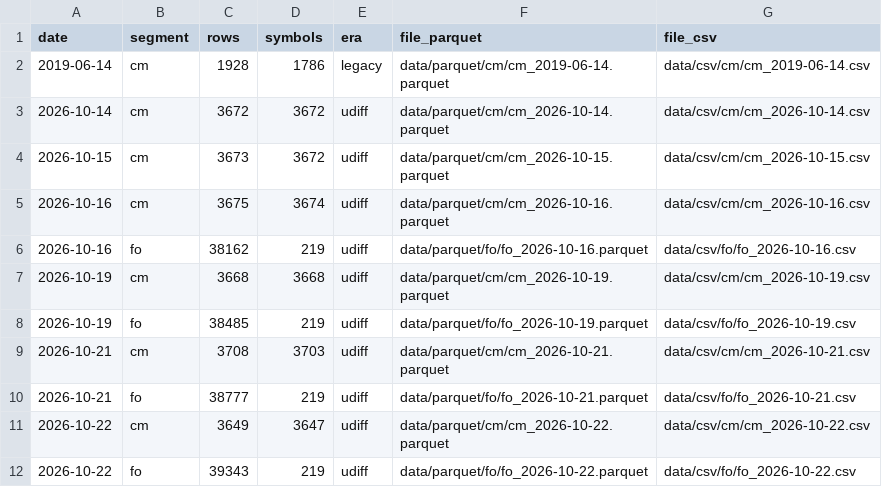
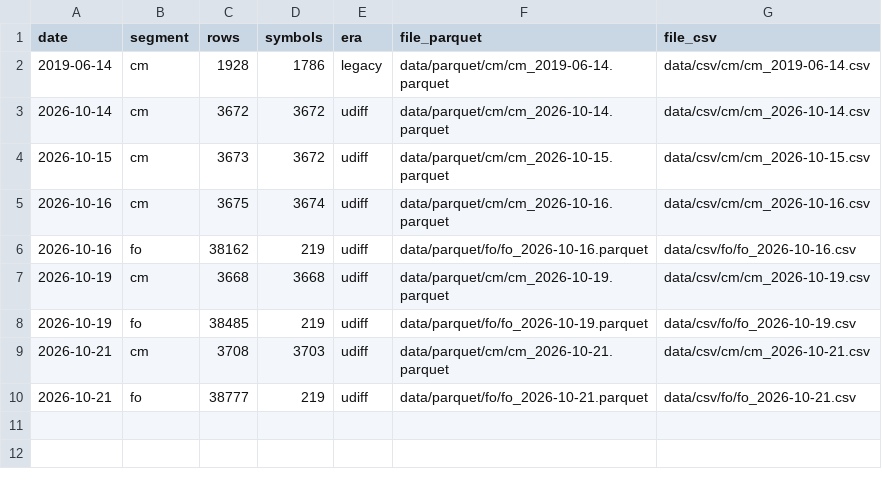
Before and after one commit to devrajai/ArthaSaar, a CSV file: data/manifest.csv, drawn as a sheet.

```diff
--- a/data/manifest.csv
+++ b/data/manifest.csv
@@ -10,3 +10 @@ date,segment,rows,symbols,era,file_parquet,file_csv
 2026-10-21,fo,38777,219,udiff,data/parquet/fo/fo_2026-10-21.parquet,data/csv/fo/fo_2026-10-21.csv
-2026-10-22,cm,3649,3647,udiff,data/parquet/cm/cm_2026-10-22.parquet,data/csv/cm/cm_2026-10-22.csv
-2026-10-22,fo,39343,219,udiff,data/parquet/fo/fo_2026-10-22.parquet,data/csv/fo/fo_2026-10-22.csv
```
Also changed, not shown: data/youtube/abhishek-kar.csv, data/youtube/ghanshyam-tech.csv, 12 other files.
